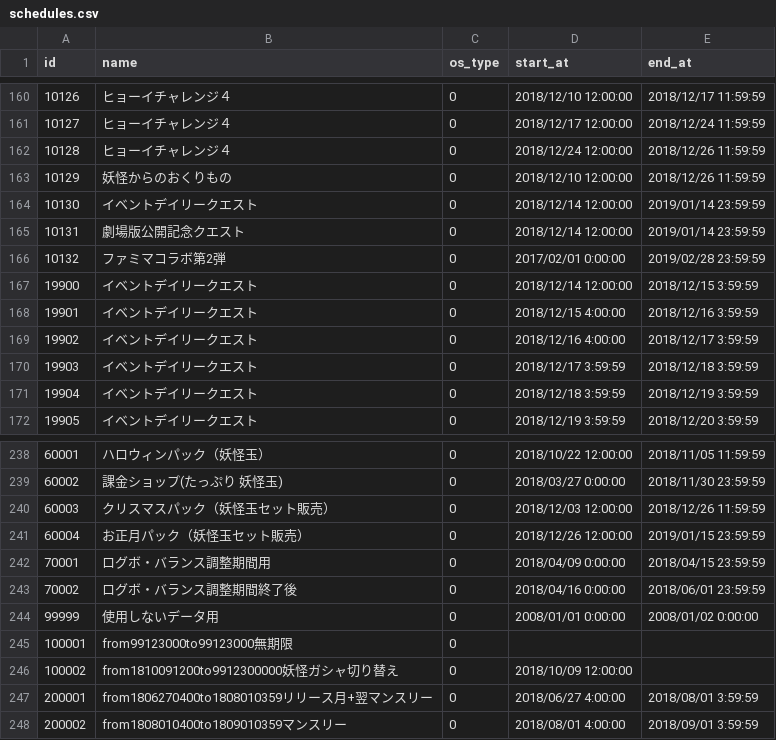
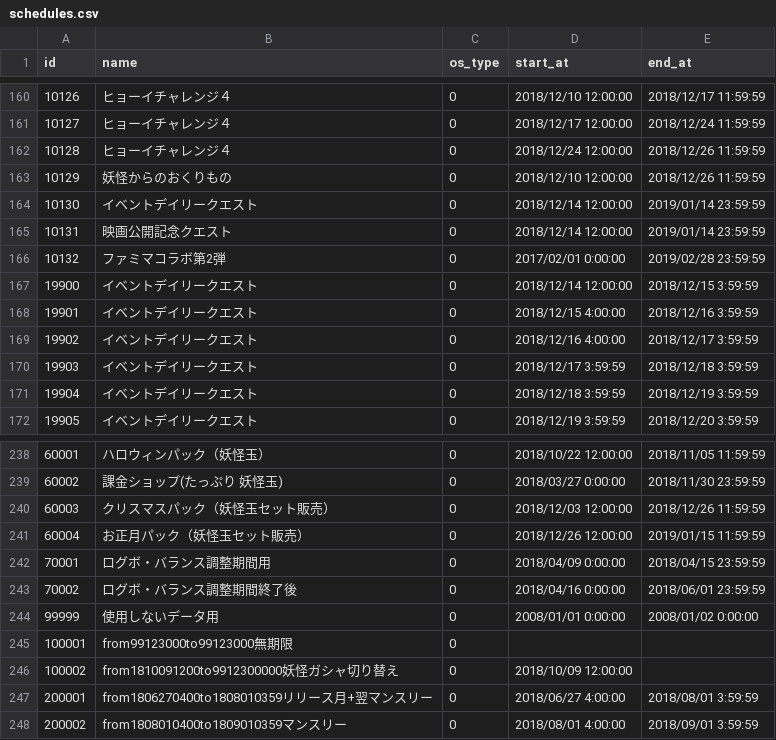
Before and after one commit to ketakeda/MTC-Plan, a CSV file: master/csv/schedules.csv, drawn as a sheet; only a part is shown, gaps mark what is left out.

Commit message:
【ハラ】映画クエストのタイトル修正

```diff
--- a/master/csv/schedules.csv
+++ b/master/csv/schedules.csv
@@ -164,3 +164,3 @@ id,name,os_type,start_at,end_at
 10130,イベントデイリークエスト,0,2018/12/14 12:00:00,2019/01/14 23:59:59
-10131,劇場版公開記念クエスト,0,2018/12/14 12:00:00,2019/01/14 23:59:59
+10131,映画公開記念クエスト,0,2018/12/14 12:00:00,2019/01/14 23:59:59
 10132,ファミマコラボ第2弾,0,2017/02/01 0:00:00,2019/02/28 23:59:59
@@ -240,3 +240,3 @@ id,name,os_type,start_at,end_at
 60003,クリスマスパック（妖怪玉セット販売）,0,2018/12/03 12:00:00,2018/12/26 11:59:59
-60004,お正月パック（妖怪玉セット販売）,0,2018/12/26 12:00:00,2019/01/15 23:59:59
+60004,お正月パック（妖怪玉セット販売）,0,2018/12/26 12:00:00,2019/01/15 11:59:59
 70001,ログボ・バランス調整期間用,0,2018/04/09 0:00:00,2018/04/15 23:59:59
```
